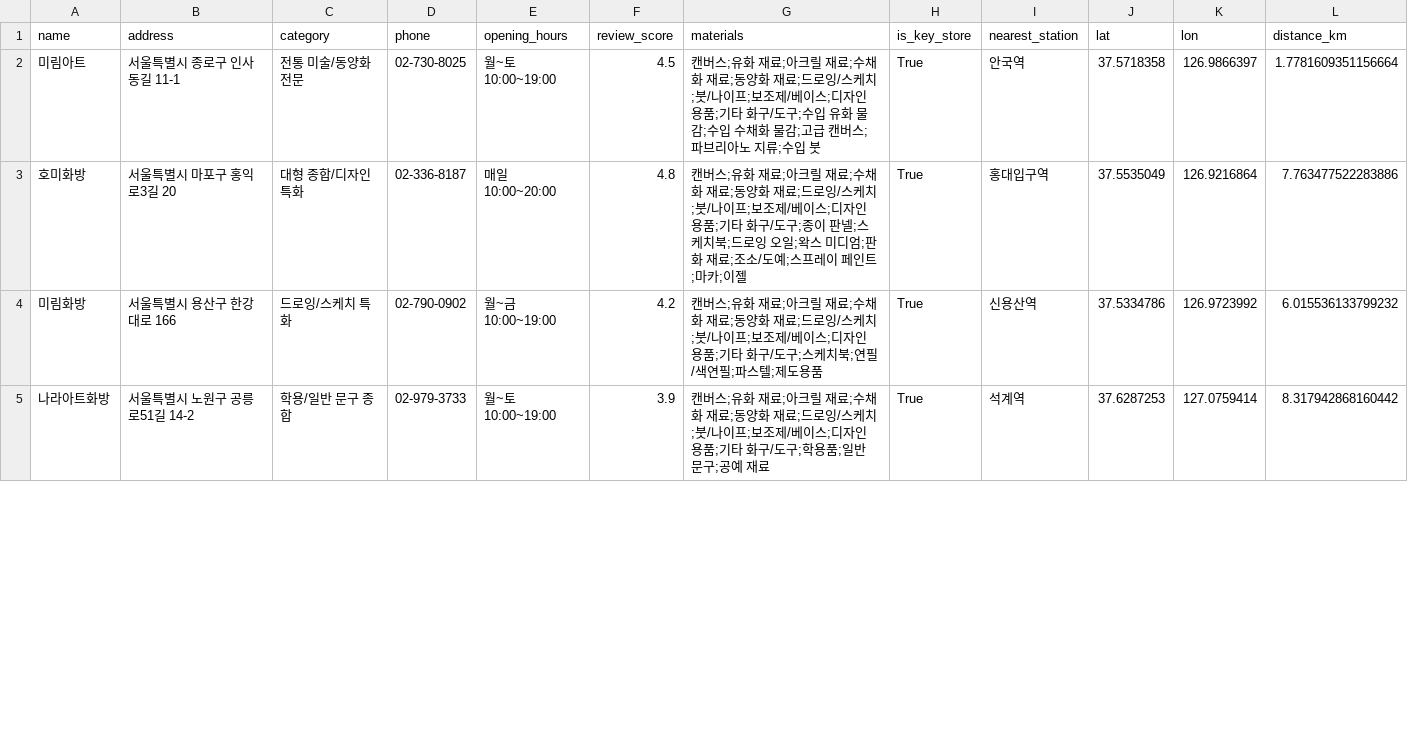
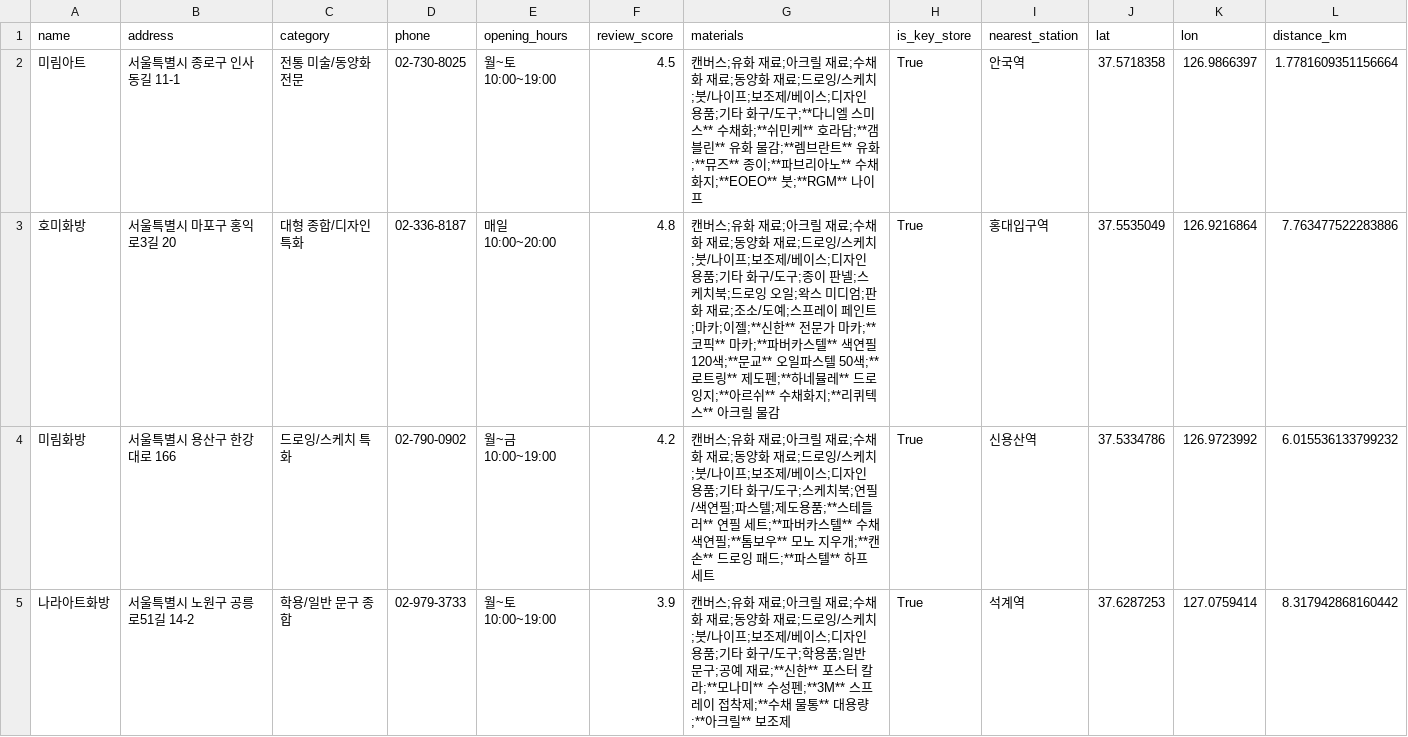
Before and after one commit to skku1398-bot/Art_Store_App_Project, a CSV file: final_ranked_art_stores.csv, drawn as a sheet; only a part is shown; the diff covers the shown part only.

Commit message:
Update final_ranked_art_stores.csv

```diff
--- a/final_ranked_art_stores.csv
+++ b/final_ranked_art_stores.csv
@@ -1,5 +1,5 @@
 name,address,category,phone,opening_hours,review_score,materials,is_key_store,nearest_station,lat,lon,distance_km
-미림아트,서울특별시 종로구 인사동길 11-1,전통 미술/동양화 전문,02-730-8025,월~토 10:00~19:00,4.5,캔버스;유화 재료;아크릴 재료;수채화 재료;동양화 재료;드로잉/스케치;붓/나이프;보조제/베이스;디자인 용품;기타 화구/도구;수입 유화 물감;수입 수채화 물감;고급 캔버스;파브리아노 지류;수입 붓,True,안국역,37.5718358,126.9866397,1.7781609351156664
-호미화방,서울특별시 마포구 홍익로3길 20,대형 종합/디자인 특화,02-336-8187,매일 10:00~20:00,4.8,캔버스;유화 재료;아크릴 재료;수채화 재료;동양화 재료;드로잉/스케치;붓/나이프;보조제/베이스;디자인 용품;기타 화구/도구;종이 판넬;스케치북;드로잉 오일;왁스 미디엄;판화 재료;조소/도예;스프레이 페인트;마카;이젤,True,홍대입구역,37.5535049,126.9216864,7.763477522283886
-미림화방,서울특별시 용산구 한강대로 166,드로잉/스케치 특화,02-790-0902,월~금 10:00~19:00,4.2,캔버스;유화 재료;아크릴 재료;수채화 재료;동양화 재료;드로잉/스케치;붓/나이프;보조제/베이스;디자인 용품;기타 화구/도구;스케치북;연필/색연필;파스텔;제도용품,True,신용산역,37.5334786,126.9723992,6.015536133799232
-나라아트화방,서울특별시 노원구 공릉로51길 14-2,학용/일반 문구 종합,02-979-3733,월~토 10:00~19:00,3.9,캔버스;유화 재료;아크릴 재료;수채화 재료;동양화 재료;드로잉/스케치;붓/나이프;보조제/베이스;디자인 용품;기타 화구/도구;학용품;일반 문구;공예 재료,True,석계역,37.6287253,127.0759414,8.317942868160442
+미림아트,서울특별시 종로구 인사동길 11-1,전통 미술/동양화 전문,02-730-8025,월~토 10:00~19:00,4.5,캔버스;유화 재료;아크릴 재료;수채화 재료;동양화 재료;드로잉/스케치;붓/나이프;보조제/베이스;디자인 용품;기타 화구/도구;**다니엘 스미스** 수채화;**쉬민케** 호라담;**갬블린** 유화 물감;**렘브란트** 유화;**뮤즈** 종이;**파브리아노** 수채화지;**EOEO** 붓;**RGM** 나이프,True,안국역,37.5718358,126.9866397,1.7781609351156664
+호미화방,서울특별시 마포구 홍익로3길 20,대형 종합/디자인 특화,02-336-8187,매일 10:00~20:00,4.8,캔버스;유화 재료;아크릴 재료;수채화 재료;동양화 재료;드로잉/스케치;붓/나이프;보조제/베이스;디자인 용품;기타 화구/도구;종이 판넬;스케치북;드로잉 오일;왁스 미디엄;판화 재료;조소/도예;스프레이 페인트;마카;이젤;**신한** 전문가 마카;**코픽** 마카;**파버카스텔** 색연필 120색;**문교** 오일파스텔 50색;**로트링** 제도펜;**하네뮬레** 드로잉지;**아르쉬** 수채화지;**리퀴텍스** 아크릴 물감,True,홍대입구역,37.5535049,126.9216864,7.763477522283886
+미림화방,서울특별시 용산구 한강대로 166,드로잉/스케치 특화,02-790-0902,월~금 10:00~19:00,4.2,캔버스;유화 재료;아크릴 재료;수채화 재료;동양화 재료;드로잉/스케치;붓/나이프;보조제/베이스;디자인 용품;기타 화구/도구;스케치북;연필/색연필;파스텔;제도용품;**스테들러** 연필 세트;**파버카스텔** 수채 색연필;**톰보우** 모노 지우개;**캔손** 드로잉 패드;**파스텔** 하프 세트,True,신용산역,37.5334786,126.9723992,6.015536133799232
+나라아트화방,서울특별시 노원구 공릉로51길 14-2,학용/일반 문구 종합,02-979-3733,월~토 10:00~19:00,3.9,캔버스;유화 재료;아크릴 재료;수채화 재료;동양화 재료;드로잉/스케치;붓/나이프;보조제/베이스;디자인 용품;기타 화구/도구;학용품;일반 문구;공예 재료;**신한** 포스터 칼라;**모나미** 수성펜;**3M** 스프레이 접착제;**수채 물통** 대용량;**아크릴** 보조제,True,석계역,37.6287253,127.0759414,8.317942868160442
```
Also changed, not shown: 4 edited cells elsewhere in this file.
